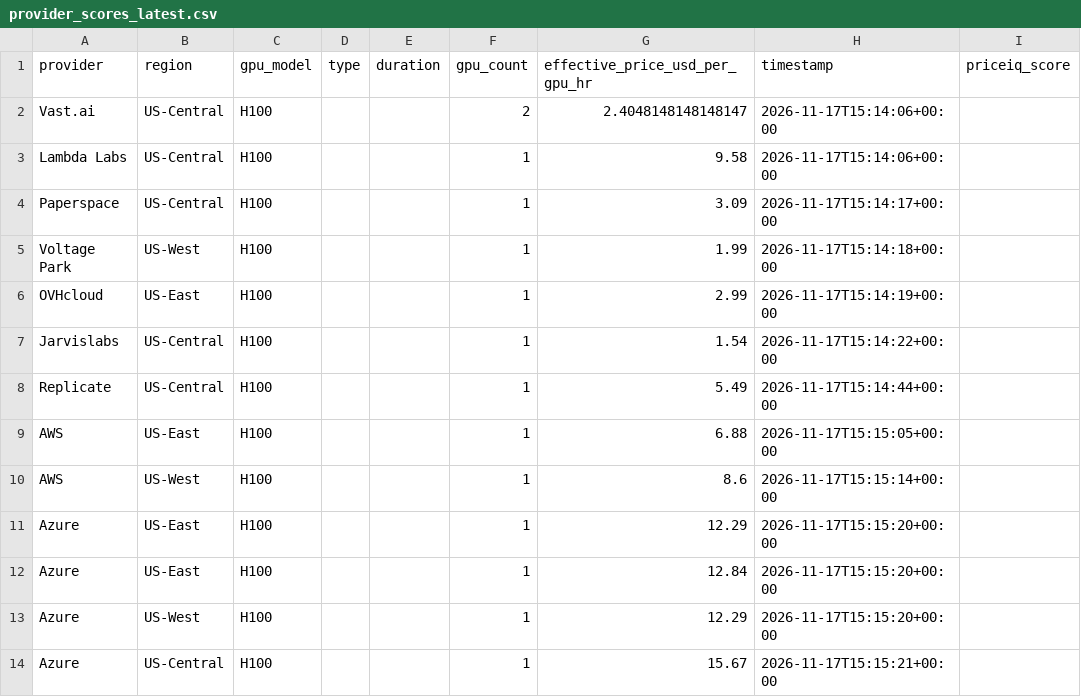
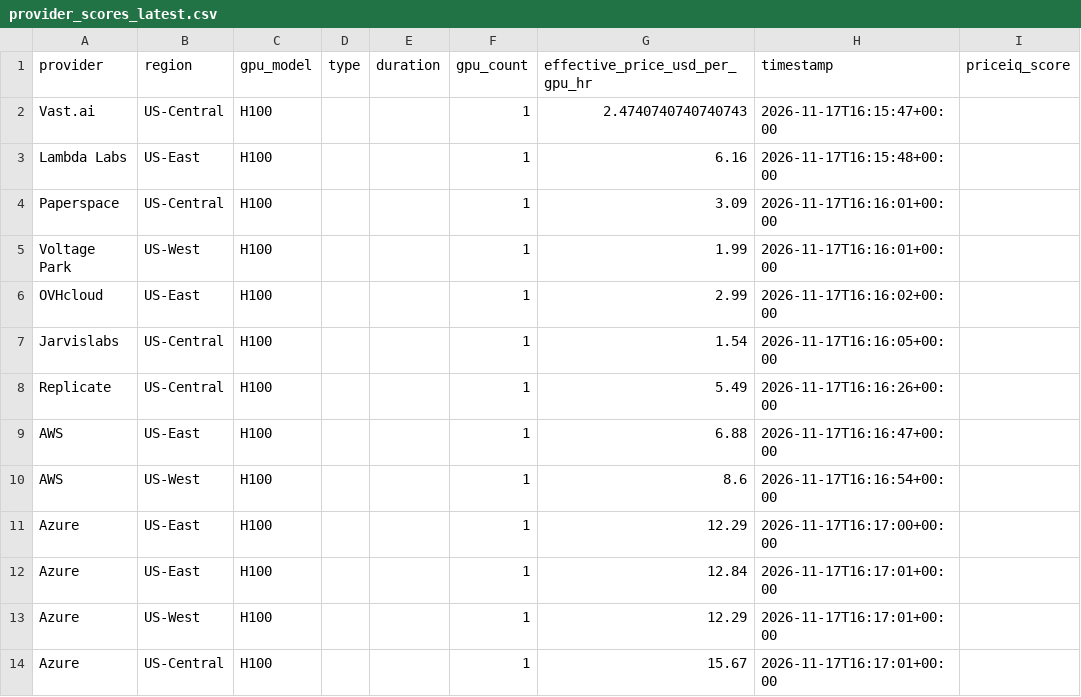
Before and after one commit to forwardcompute/PricingIndex, a CSV file: data/derived/provider_scores_latest.csv, drawn as a sheet.

```diff
--- a/data/derived/provider_scores_latest.csv
+++ b/data/derived/provider_scores_latest.csv
@@ -1,14 +1,14 @@
 provider,region,gpu_model,type,duration,gpu_count,effective_price_usd_per_gpu_hr,timestamp,priceiq_score
-Vast.ai,US-Central,H100,,,2,2.4048148148148147,2026-11-17T15:14:06+00:00,
-Lambda Labs,US-Central,H100,,,1,9.58,2026-11-17T15:14:06+00:00,
-Paperspace,US-Central,H100,,,1,3.09,2026-11-17T15:14:17+00:00,
-Voltage Park,US-West,H100,,,1,1.99,2026-11-17T15:14:18+00:00,
-OVHcloud,US-East,H100,,,1,2.99,2026-11-17T15:14:19+00:00,
-Jarvislabs,US-Central,H100,,,1,1.54,2026-11-17T15:14:22+00:00,
-Replicate,US-Central,H100,,,1,5.49,2026-11-17T15:14:44+00:00,
-AWS,US-East,H100,,,1,6.88,2026-11-17T15:15:05+00:00,
-AWS,US-West,H100,,,1,8.6,2026-11-17T15:15:14+00:00,
-Azure,US-East,H100,,,1,12.29,2026-11-17T15:15:20+00:00,
-Azure,US-East,H100,,,1,12.84,2026-11-17T15:15:20+00:00,
-Azure,US-West,H100,,,1,12.29,2026-11-17T15:15:20+00:00,
-Azure,US-Central,H100,,,1,15.67,2026-11-17T15:15:21+00:00,
+Vast.ai,US-Central,H100,,,1,2.4740740740740743,2026-11-17T16:15:47+00:00,
+Lambda Labs,US-East,H100,,,1,6.16,2026-11-17T16:15:48+00:00,
+Paperspace,US-Central,H100,,,1,3.09,2026-11-17T16:16:01+00:00,
+Voltage Park,US-West,H100,,,1,1.99,2026-11-17T16:16:01+00:00,
+OVHcloud,US-East,H100,,,1,2.99,2026-11-17T16:16:02+00:00,
+Jarvislabs,US-Central,H100,,,1,1.54,2026-11-17T16:16:05+00:00,
+Replicate,US-Central,H100,,,1,5.49,2026-11-17T16:16:26+00:00,
+AWS,US-East,H100,,,1,6.88,2026-11-17T16:16:47+00:00,
+AWS,US-West,H100,,,1,8.6,2026-11-17T16:16:54+00:00,
+Azure,US-East,H100,,,1,12.29,2026-11-17T16:17:00+00:00,
+Azure,US-East,H100,,,1,12.84,2026-11-17T16:17:01+00:00,
+Azure,US-West,H100,,,1,12.29,2026-11-17T16:17:01+00:00,
+Azure,US-Central,H100,,,1,15.67,2026-11-17T16:17:01+00:00,
```
Also changed, not shown: data/history/index_history.csv, hcpi/hcpi_history.csv, 6 other files.
